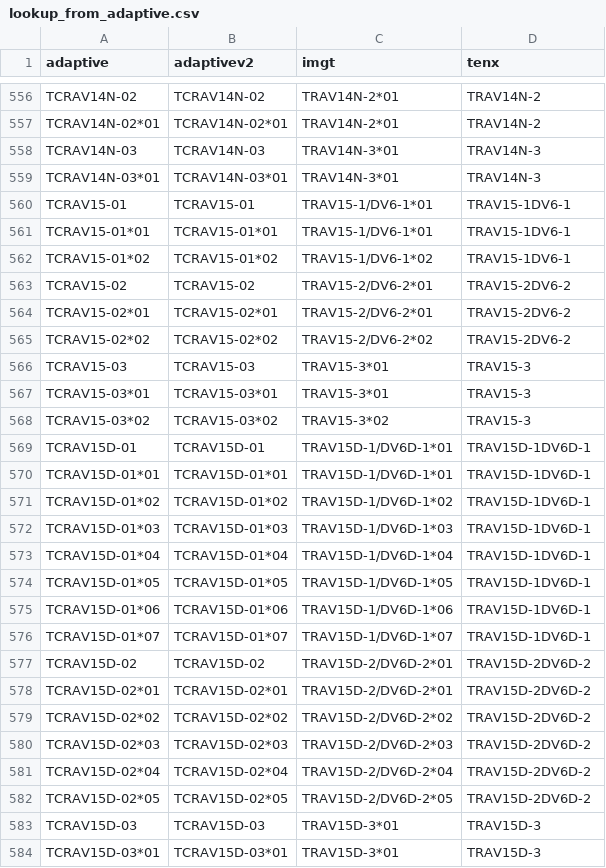
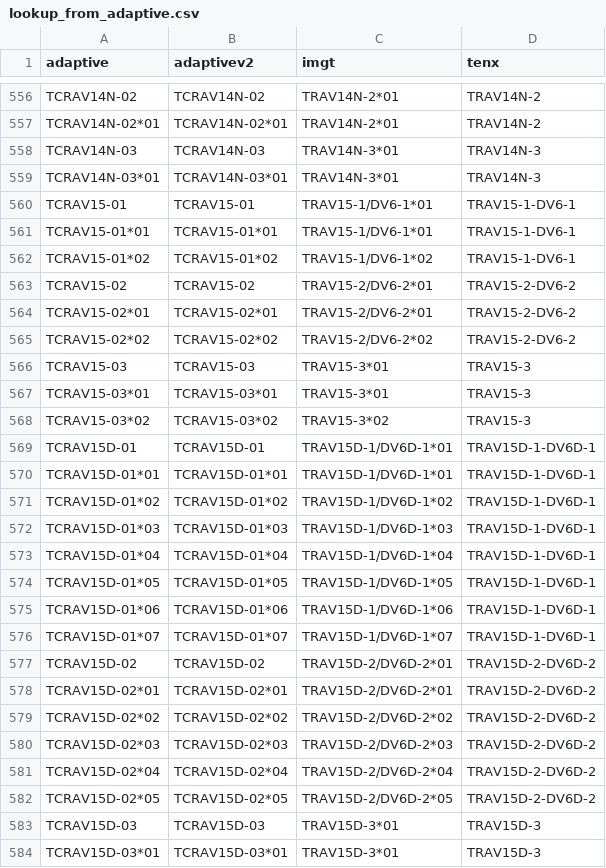
Before and after one commit to seshadrilab/tcrconvertr, a CSV file: inst/extdata/mouse/lookup_from_adaptive.csv, drawn as a sheet; only a part is shown, gaps mark what is left out; the diff covers the shown part only.

Commit message:
Update tenx names to keep "/" in "/DV" except for mouse genes
I had erroneously thought that tenx names remove the "/" in IMGT gene
names involving "/DV". This might have been based on a dataset I can no
longer find. I have downloaded the 10X VDJ references for human and
mouse and confirmed the "/" is included.

The references reveal there are some genes in mice where tenx replaces the
"/" with "-".

```diff
--- a/inst/extdata/mouse/lookup_from_adaptive.csv
+++ b/inst/extdata/mouse/lookup_from_adaptive.csv
@@ -559,8 +559,8 @@
 "TCRAV14N-03*01","TCRAV14N-03*01","TRAV14N-3*01","TRAV14N-3"
-"TCRAV15-01","TCRAV15-01","TRAV15-1/DV6-1*01","TRAV15-1DV6-1"
-"TCRAV15-01*01","TCRAV15-01*01","TRAV15-1/DV6-1*01","TRAV15-1DV6-1"
-"TCRAV15-01*02","TCRAV15-01*02","TRAV15-1/DV6-1*02","TRAV15-1DV6-1"
-"TCRAV15-02","TCRAV15-02","TRAV15-2/DV6-2*01","TRAV15-2DV6-2"
-"TCRAV15-02*01","TCRAV15-02*01","TRAV15-2/DV6-2*01","TRAV15-2DV6-2"
-"TCRAV15-02*02","TCRAV15-02*02","TRAV15-2/DV6-2*02","TRAV15-2DV6-2"
+"TCRAV15-01","TCRAV15-01","TRAV15-1/DV6-1*01","TRAV15-1-DV6-1"
+"TCRAV15-01*01","TCRAV15-01*01","TRAV15-1/DV6-1*01","TRAV15-1-DV6-1"
+"TCRAV15-01*02","TCRAV15-01*02","TRAV15-1/DV6-1*02","TRAV15-1-DV6-1"
+"TCRAV15-02","TCRAV15-02","TRAV15-2/DV6-2*01","TRAV15-2-DV6-2"
+"TCRAV15-02*01","TCRAV15-02*01","TRAV15-2/DV6-2*01","TRAV15-2-DV6-2"
+"TCRAV15-02*02","TCRAV15-02*02","TRAV15-2/DV6-2*02","TRAV15-2-DV6-2"
 "TCRAV15-03","TCRAV15-03","TRAV15-3*01","TRAV15-3"
@@ -568,16 +568,16 @@
 "TCRAV15-03*02","TCRAV15-03*02","TRAV15-3*02","TRAV15-3"
-"TCRAV15D-01","TCRAV15D-01","TRAV15D-1/DV6D-1*01","TRAV15D-1DV6D-1"
-"TCRAV15D-01*01","TCRAV15D-01*01","TRAV15D-1/DV6D-1*01","TRAV15D-1DV6D-1"
-"TCRAV15D-01*02","TCRAV15D-01*02","TRAV15D-1/DV6D-1*02","TRAV15D-1DV6D-1"
-"TCRAV15D-01*03","TCRAV15D-01*03","TRAV15D-1/DV6D-1*03","TRAV15D-1DV6D-1"
-"TCRAV15D-01*04","TCRAV15D-01*04","TRAV15D-1/DV6D-1*04","TRAV15D-1DV6D-1"
-"TCRAV15D-01*05","TCRAV15D-01*05","TRAV15D-1/DV6D-1*05","TRAV15D-1DV6D-1"
-"TCRAV15D-01*06","TCRAV15D-01*06","TRAV15D-1/DV6D-1*06","TRAV15D-1DV6D-1"
-"TCRAV15D-01*07","TCRAV15D-01*07","TRAV15D-1/DV6D-1*07","TRAV15D-1DV6D-1"
-"TCRAV15D-02","TCRAV15D-02","TRAV15D-2/DV6D-2*01","TRAV15D-2DV6D-2"
-"TCRAV15D-02*01","TCRAV15D-02*01","TRAV15D-2/DV6D-2*01","TRAV15D-2DV6D-2"
-"TCRAV15D-02*02","TCRAV15D-02*02","TRAV15D-2/DV6D-2*02","TRAV15D-2DV6D-2"
-"TCRAV15D-02*03","TCRAV15D-02*03","TRAV15D-2/DV6D-2*03","TRAV15D-2DV6D-2"
-"TCRAV15D-02*04","TCRAV15D-02*04","TRAV15D-2/DV6D-2*04","TRAV15D-2DV6D-2"
-"TCRAV15D-02*05","TCRAV15D-02*05","TRAV15D-2/DV6D-2*05","TRAV15D-2DV6D-2"
+"TCRAV15D-01","TCRAV15D-01","TRAV15D-1/DV6D-1*01","TRAV15D-1-DV6D-1"
+"TCRAV15D-01*01","TCRAV15D-01*01","TRAV15D-1/DV6D-1*01","TRAV15D-1-DV6D-1"
+"TCRAV15D-01*02","TCRAV15D-01*02","TRAV15D-1/DV6D-1*02","TRAV15D-1-DV6D-1"
+"TCRAV15D-01*03","TCRAV15D-01*03","TRAV15D-1/DV6D-1*03","TRAV15D-1-DV6D-1"
+"TCRAV15D-01*04","TCRAV15D-01*04","TRAV15D-1/DV6D-1*04","TRAV15D-1-DV6D-1"
+"TCRAV15D-01*05","TCRAV15D-01*05","TRAV15D-1/DV6D-1*05","TRAV15D-1-DV6D-1"
+"TCRAV15D-01*06","TCRAV15D-01*06","TRAV15D-1/DV6D-1*06","TRAV15D-1-DV6D-1"
+"TCRAV15D-01*07","TCRAV15D-01*07","TRAV15D-1/DV6D-1*07","TRAV15D-1-DV6D-1"
+"TCRAV15D-02","TCRAV15D-02","TRAV15D-2/DV6D-2*01","TRAV15D-2-DV6D-2"
+"TCRAV15D-02*01","TCRAV15D-02*01","TRAV15D-2/DV6D-2*01","TRAV15D-2-DV6D-2"
+"TCRAV15D-02*02","TCRAV15D-02*02","TRAV15D-2/DV6D-2*02","TRAV15D-2-DV6D-2"
+"TCRAV15D-02*03","TCRAV15D-02*03","TRAV15D-2/DV6D-2*03","TRAV15D-2-DV6D-2"
+"TCRAV15D-02*04","TCRAV15D-02*04","TRAV15D-2/DV6D-2*04","TRAV15D-2-DV6D-2"
+"TCRAV15D-02*05","TCRAV15D-02*05","TRAV15D-2/DV6D-2*05","TRAV15D-2-DV6D-2"
 "TCRAV15D-03","TCRAV15D-03","TRAV15D-3*01","TRAV15D-3"
```
Also changed, not shown: 41 edited cells elsewhere in this file, inst/extdata/examples/fasta_dir/lookup_from_adaptive.csv, inst/extdata/human/lookup.csv, 10 other files.
